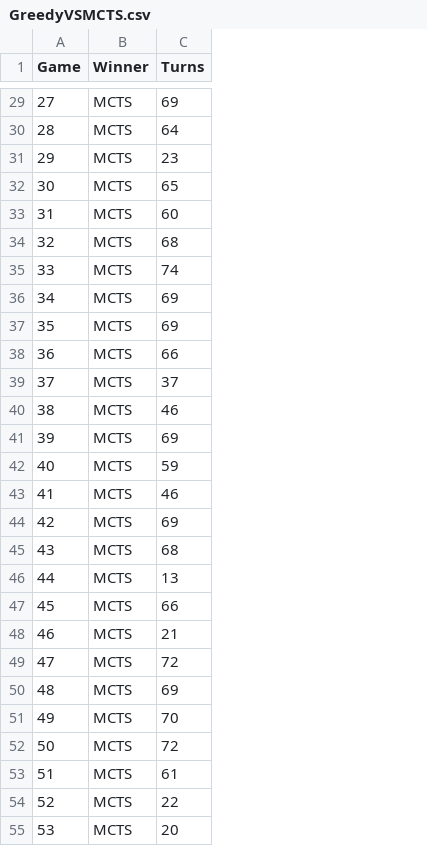
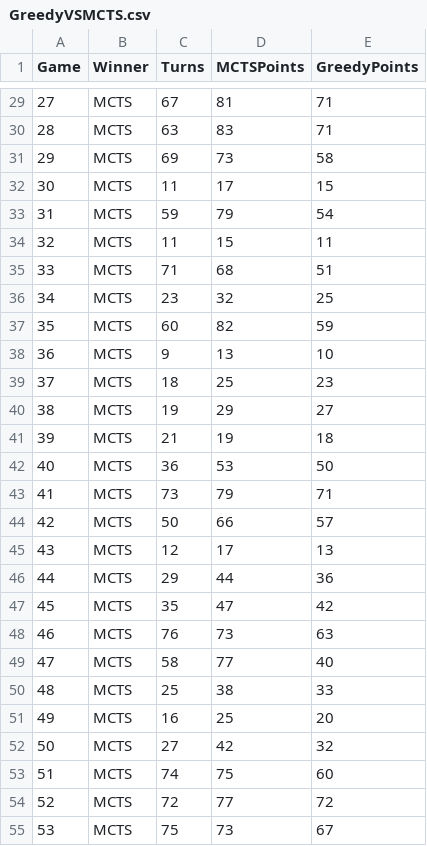
Before and after one commit to leonardkuech/AlphaZero, a CSV file: src/data/GreedyVSMCTS.csv, drawn as a sheet; only a part is shown, gaps mark what is left out; the diff covers the shown part only; the diff names each change by its address in the sheet, - before the commit and + after, or states it on an @@ line.

```diff
--- a/src/data/GreedyVSMCTS.csv
+++ b/src/data/GreedyVSMCTS.csv
+column D (MCTSPoints), rows 29-55: 81 | 83 | 73 | 17 | 79 | 15 | 68 | 32 | 82 | 13 | 25 | 29 | 19 | 53 | 79 | 66 | 17 | 44 | 47 | 73 | 77 | 38 | 25 | 42 | 75 | 77 | 73
+column E (GreedyPoints), rows 29-55: 71 | 71 | 58 | 15 | 54 | 11 | 51 | 25 | 59 | 10 | 23 | 27 | 18 | 50 | 71 | 57 | 13 | 36 | 42 | 63 | 40 | 33 | 20 | 32 | 60 | 72 | 67
-C29 (Turns): 69
+C29 (Turns): 67
-C30 (Turns): 64
+C30 (Turns): 63
-C31 (Turns): 23
+C31 (Turns): 69
-C32 (Turns): 65
+C32 (Turns): 11
-C33 (Turns): 60
+C33 (Turns): 59
-C34 (Turns): 68
+C34 (Turns): 11
-C35 (Turns): 74
+C35 (Turns): 71
-C36 (Turns): 69
+C36 (Turns): 23
-C37 (Turns): 69
+C37 (Turns): 60
-C38 (Turns): 66
+C38 (Turns): 9
-C39 (Turns): 37
+C39 (Turns): 18
-C40 (Turns): 46
+C40 (Turns): 19
-C41 (Turns): 69
+C41 (Turns): 21
-C42 (Turns): 59
+C42 (Turns): 36
-C43 (Turns): 46
+C43 (Turns): 73
-C44 (Turns): 69
+C44 (Turns): 50
-C45 (Turns): 68
+C45 (Turns): 12
-C46 (Turns): 13
+C46 (Turns): 29
-C47 (Turns): 66
+C47 (Turns): 35
-C48 (Turns): 21
+C48 (Turns): 76
-C49 (Turns): 72
+C49 (Turns): 58
-C50 (Turns): 69
+C50 (Turns): 25
-C51 (Turns): 70
+C51 (Turns): 16
-C52 (Turns): 72
+C52 (Turns): 27
-C53 (Turns): 61
+C53 (Turns): 74
-C54 (Turns): 22
+C54 (Turns): 72
-C55 (Turns): 20
+C55 (Turns): 75
```
Also changed, not shown: 73 edited cells elsewhere in this file, src/data/MctsVsMctsHardPlayout.csv, 3 other files.
